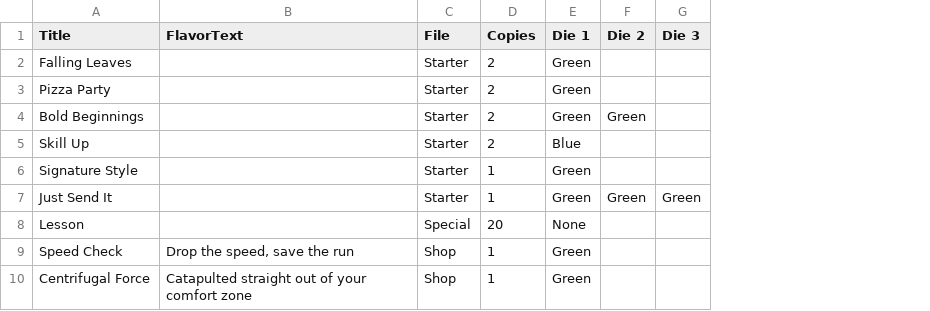
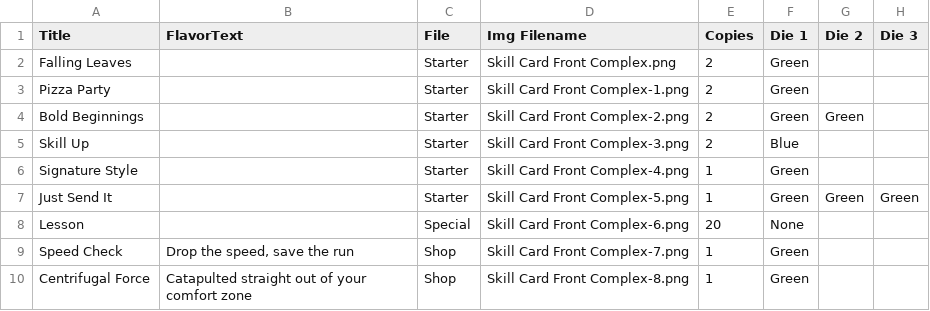
Before and after one commit to Mshnik/JustSendIt, a CSV file: src/main/resources/com/redpup/justsendit/model/shop/SkillCards.csv, drawn as a sheet; only a part is shown; the diff names each change by its address in the sheet, - before the commit and + after, or states it on an @@ line.

```diff
--- a/src/main/resources/com/redpup/justsendit/model/shop/SkillCards.csv
+++ b/src/main/resources/com/redpup/justsendit/model/shop/SkillCards.csv
+column D (Img Filename), rows 2-10: Skill Card Front Complex.png | Skill Card Front Complex-1.png | Skill Card Front Complex-2.png | Skill Card Front Complex-3.png | Skill Card Front Complex-4.png | Skill Card Front Complex-5.png | Skill Card Front Complex-6.png | Skill Card Front Complex-7.png | Skill Card Front Complex-8.png
```
Also changed, not shown: 4 other files.
